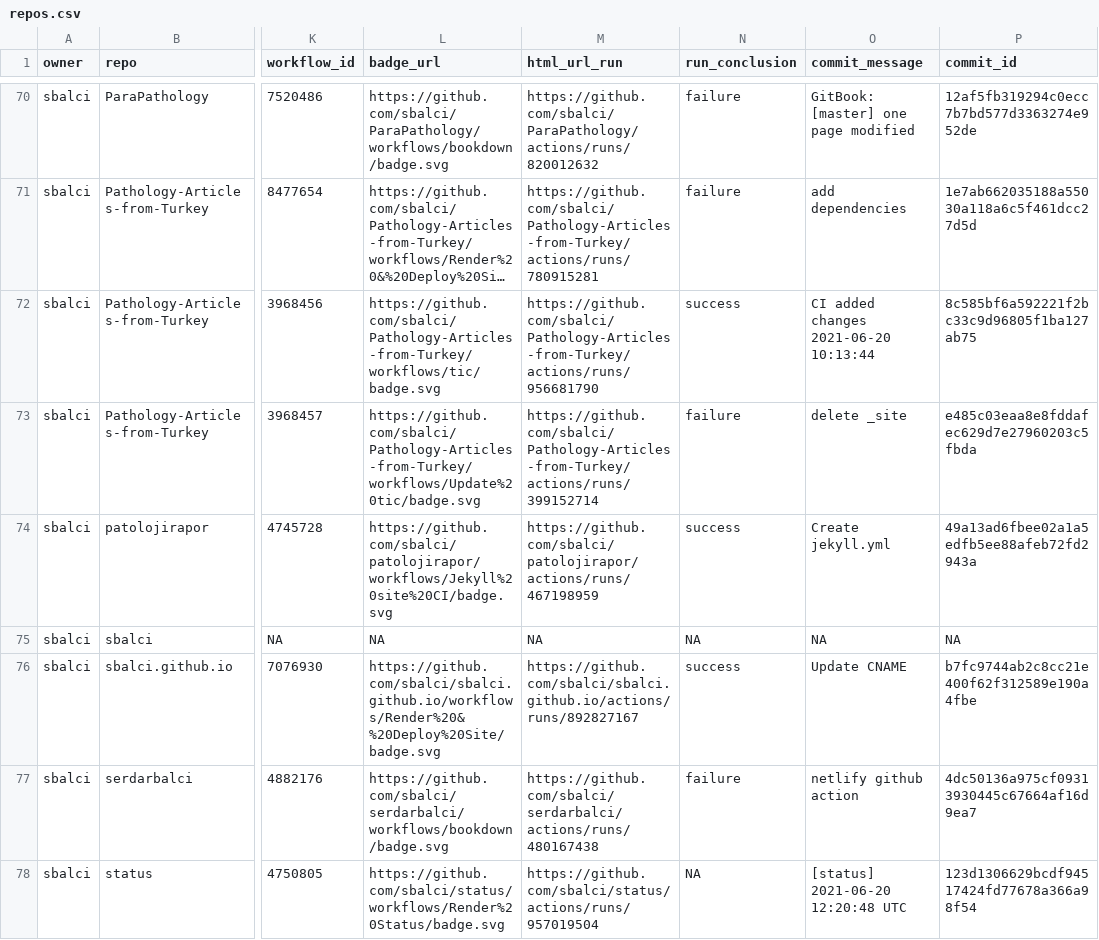
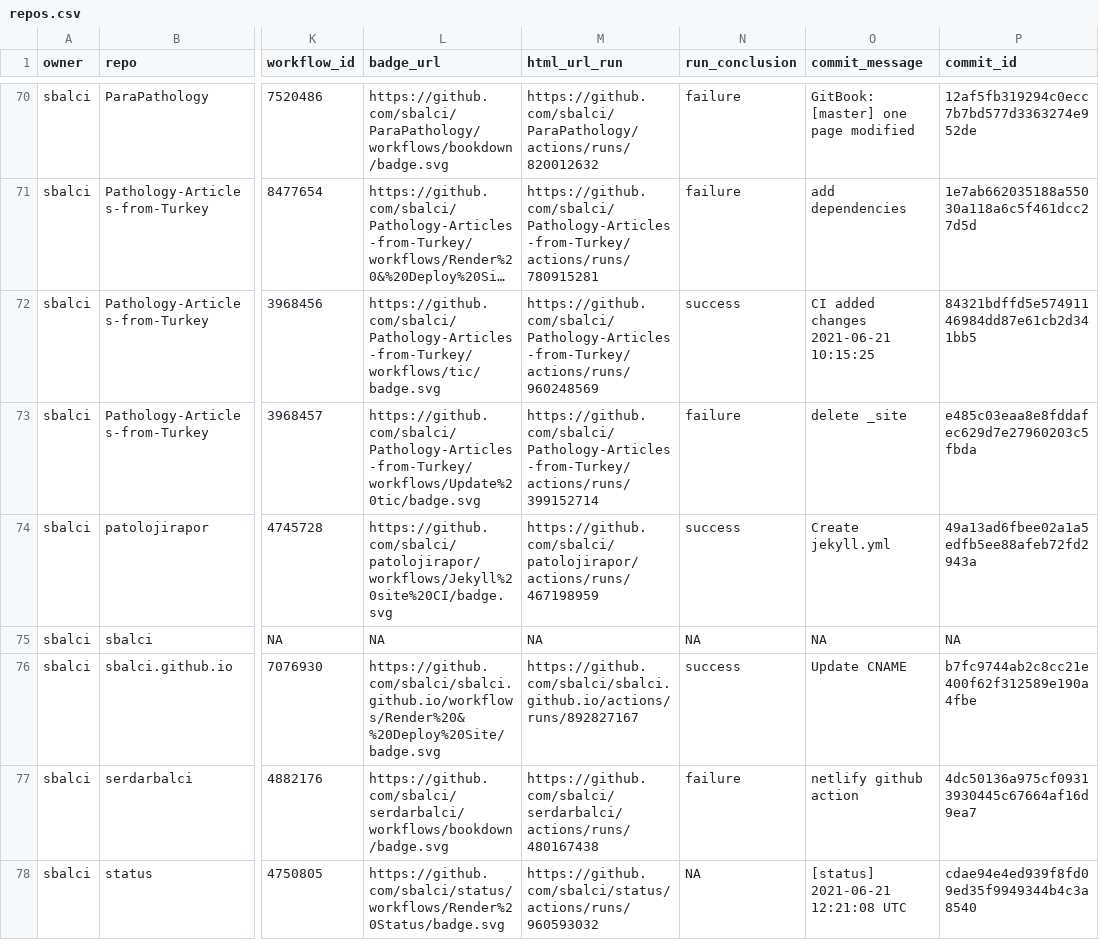
Before and after one commit to sbalci/status, a CSV file: repos.csv, drawn as a sheet; only a part is shown, gaps mark what is left out; long unchanged cells end in …; the diff names each change by its address in the sheet, - before the commit and + after, or states it on an @@ line.

```diff
--- a/repos.csv
+++ b/repos.csv
-M72 (html_url_run): https://github.com/sbalci/Pathology-Articles-from-Turkey/actions/runs/956681790
+M72 (html_url_run): https://github.com/sbalci/Pathology-Articles-from-Turkey/actions/runs/960248569
-O72 (commit_message): CI added changes 2021-06-20 10:13:44
+O72 (commit_message): CI added changes 2021-06-21 10:15:25
-P72 (commit_id): 8c585bf6a592221f2bc33c9d96805f1ba127ab75
+P72 (commit_id): 84321bdffd5e57491146984dd87e61cb2d341bb5
-M78 (html_url_run): https://github.com/sbalci/status/actions/runs/957019504
+M78 (html_url_run): https://github.com/sbalci/status/actions/runs/960593032
-O78 (commit_message): [status] 2021-06-20 12:20:48 UTC
+O78 (commit_message): [status] 2021-06-21 12:21:08 UTC
-P78 (commit_id): 123d1306629bcdf94517424fd77678a366a98f54
+P78 (commit_id): cdae94e4ed939f8fd09ed35f9949344b4c3a8540
```
Also changed, not shown: 1 other file.
